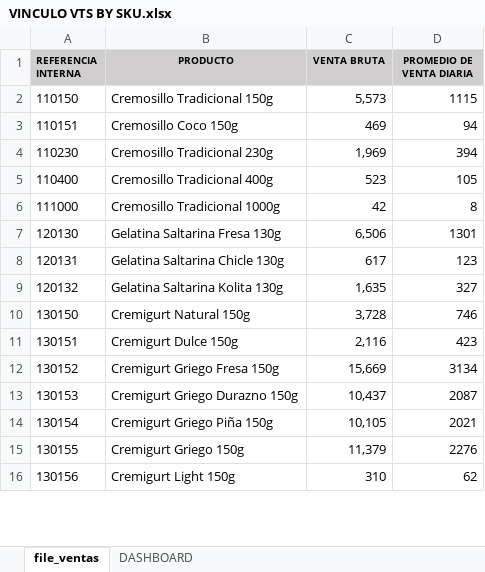
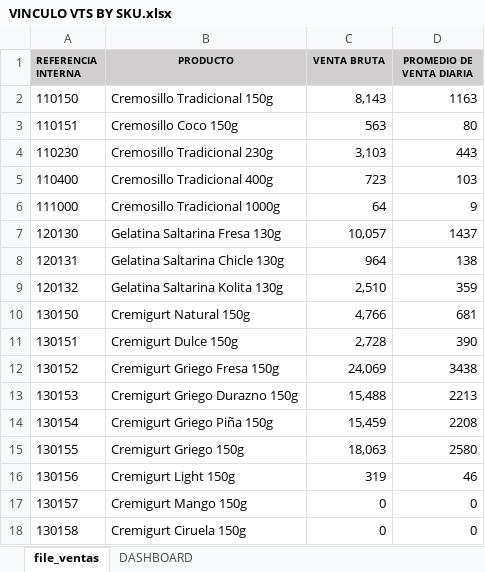
Before and after one commit to logisticasapori1-cell/dashboard-ventas, an Excel workbook: data/VINCULO VTS BY SKU.xlsx, sheet file_ventas, drawn as a sheet; only a part is shown; values as stored, in another font and other column widths than the file's, no borders; the diff covers the shown part only; the diff names each change by its address in the sheet, - before the commit and + after, or states it on an @@ line.

```diff
--- a/data/VINCULO VTS BY SKU.xlsx (sheet file_ventas)
+++ b/data/VINCULO VTS BY SKU.xlsx (sheet file_ventas)
-C2 (VENTA BRUTA): 5,573
+C2 (VENTA BRUTA): 8,143
-D2 (PROMEDIO DE VENTA DIARIA): 1115
+D2 (PROMEDIO DE VENTA DIARIA): 1163
-C3 (VENTA BRUTA): 469
+C3 (VENTA BRUTA): 563
-D3 (PROMEDIO DE VENTA DIARIA): 94
+D3 (PROMEDIO DE VENTA DIARIA): 80
-C4 (VENTA BRUTA): 1,969
+C4 (VENTA BRUTA): 3,103
-D4 (PROMEDIO DE VENTA DIARIA): 394
+D4 (PROMEDIO DE VENTA DIARIA): 443
-C5 (VENTA BRUTA): 523
+C5 (VENTA BRUTA): 723
-D5 (PROMEDIO DE VENTA DIARIA): 105
+D5 (PROMEDIO DE VENTA DIARIA): 103
-C6 (VENTA BRUTA): 42
+C6 (VENTA BRUTA): 64
-D6 (PROMEDIO DE VENTA DIARIA): 8
+D6 (PROMEDIO DE VENTA DIARIA): 9
-C7 (VENTA BRUTA): 6,506
+C7 (VENTA BRUTA): 10,057
-D7 (PROMEDIO DE VENTA DIARIA): 1301
+D7 (PROMEDIO DE VENTA DIARIA): 1437
-C8 (VENTA BRUTA): 617
+C8 (VENTA BRUTA): 964
-D8 (PROMEDIO DE VENTA DIARIA): 123
+D8 (PROMEDIO DE VENTA DIARIA): 138
-C9 (VENTA BRUTA): 1,635
+C9 (VENTA BRUTA): 2,510
-D9 (PROMEDIO DE VENTA DIARIA): 327
+D9 (PROMEDIO DE VENTA DIARIA): 359
-C10 (VENTA BRUTA): 3,728
+C10 (VENTA BRUTA): 4,766
-D10 (PROMEDIO DE VENTA DIARIA): 746
+D10 (PROMEDIO DE VENTA DIARIA): 681
-C11 (VENTA BRUTA): 2,116
+C11 (VENTA BRUTA): 2,728
-D11 (PROMEDIO DE VENTA DIARIA): 423
+D11 (PROMEDIO DE VENTA DIARIA): 390
-C12 (VENTA BRUTA): 15,669
+C12 (VENTA BRUTA): 24,069
-D12 (PROMEDIO DE VENTA DIARIA): 3134
+D12 (PROMEDIO DE VENTA DIARIA): 3438
-C13 (VENTA BRUTA): 10,437
+C13 (VENTA BRUTA): 15,488
-D13 (PROMEDIO DE VENTA DIARIA): 2087
+D13 (PROMEDIO DE VENTA DIARIA): 2213
-C14 (VENTA BRUTA): 10,105
+C14 (VENTA BRUTA): 15,459
-D14 (PROMEDIO DE VENTA DIARIA): 2021
+D14 (PROMEDIO DE VENTA DIARIA): 2208
-C15 (VENTA BRUTA): 11,379
+C15 (VENTA BRUTA): 18,063
-D15 (PROMEDIO DE VENTA DIARIA): 2276
+D15 (PROMEDIO DE VENTA DIARIA): 2580
-C16 (VENTA BRUTA): 310
+C16 (VENTA BRUTA): 319
-D16 (PROMEDIO DE VENTA DIARIA): 62
+D16 (PROMEDIO DE VENTA DIARIA): 46
+row 17: 130157 | Cremigurt Mango 150g | 0 | 0
+row 18: 130158 | Cremigurt Ciruela 150g | 0 | 0
```
Also changed, not shown: 1 added row and 52 edited cells elsewhere in this sheet, sheet DASHBOARD, formulas that keep their value, data/Comparación de Venta Diaria por SKU (Julio vs Agosto).xlsx, data/Historico Cierre Inventario Valorizado.xlsx, 1 other file.
